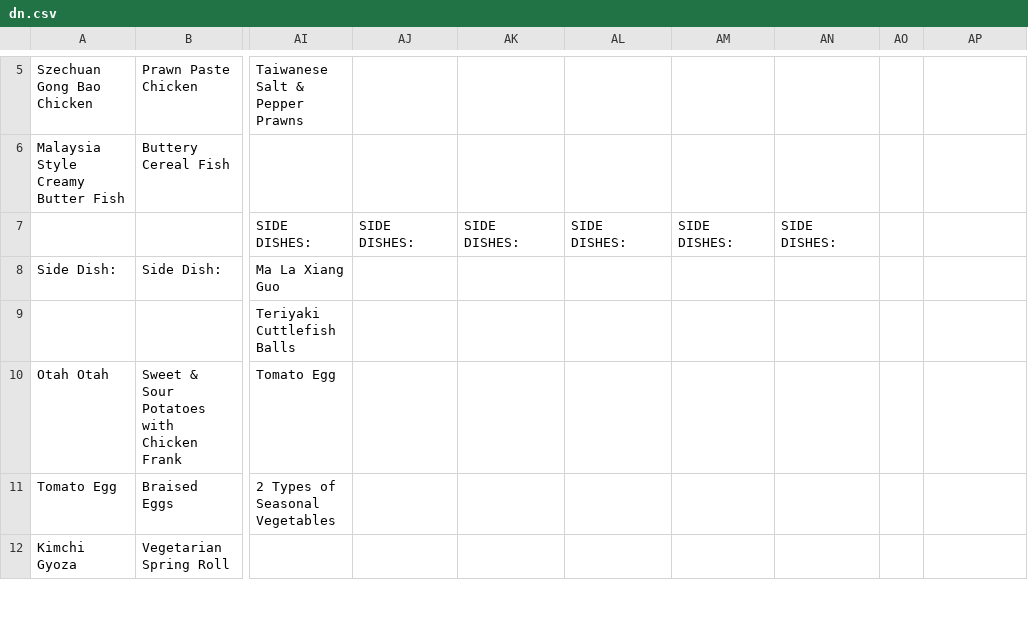
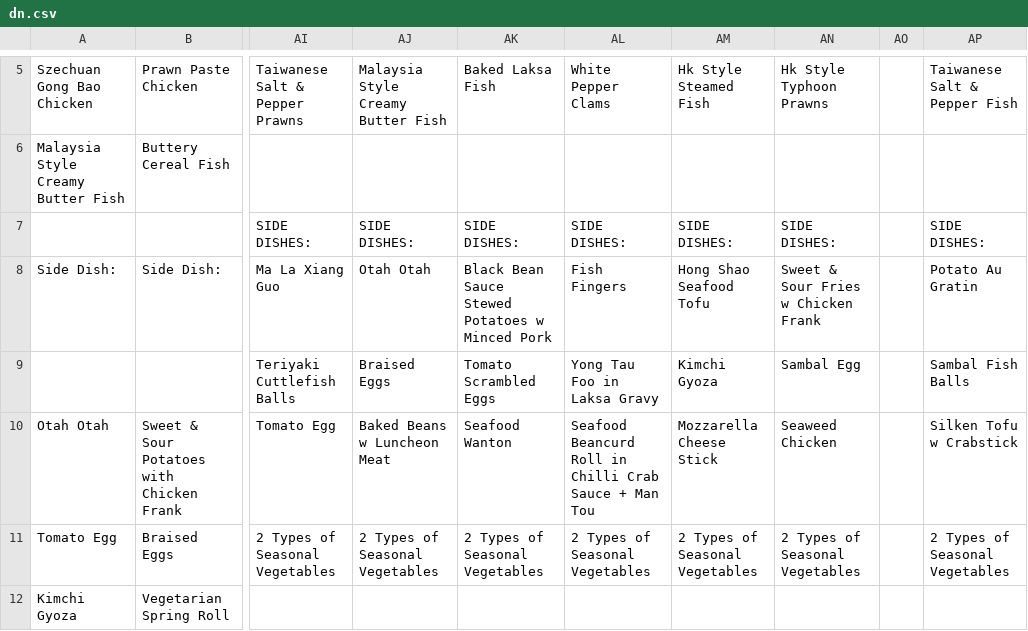
Before and after one commit to isbobby/eusofftelebot, a CSV file: src/dn.csv, drawn as a sheet; only a part is shown, gaps mark what is left out; the diff covers the shown part only; the diff names each change by its address in the sheet, - before the commit and + after, or states it on an @@ line.

```diff
--- a/src/dn.csv
+++ b/src/dn.csv
-AJ5: (empty)
+AJ5: Malaysia Style Creamy Butter Fish
-AK5: (empty)
+AK5: Baked Laksa Fish
-AL5: (empty)
+AL5: White Pepper Clams
-AM5: (empty)
+AM5: Hk Style Steamed Fish
-AN5: (empty)
+AN5: Hk Style Typhoon Prawns
-AP5: (empty)
+AP5: Taiwanese Salt & Pepper Fish
-AP7: (empty)
+AP7: SIDE DISHES:
-AJ8: (empty)
+AJ8: Otah Otah
-AK8: (empty)
+AK8: Black Bean Sauce Stewed Potatoes w Minced Pork
-AL8: (empty)
+AL8: Fish Fingers
-AM8: (empty)
+AM8: Hong Shao Seafood Tofu
-AN8: (empty)
+AN8: Sweet & Sour Fries w Chicken Frank
-AP8: (empty)
+AP8: Potato Au Gratin
-AJ9: (empty)
+AJ9: Braised Eggs
-AK9: (empty)
+AK9: Tomato Scrambled Eggs
-AL9: (empty)
+AL9: Yong Tau Foo in Laksa Gravy
-AM9: (empty)
+AM9: Kimchi Gyoza
-AN9: (empty)
+AN9: Sambal Egg
-AP9: (empty)
+AP9: Sambal Fish Balls
-AJ10: (empty)
+AJ10: Baked Beans w Luncheon Meat
-AK10: (empty)
+AK10: Seafood Wanton
-AL10: (empty)
+AL10: Seafood Beancurd Roll in Chilli Crab Sauce + Man Tou
-AM10: (empty)
+AM10: Mozzarella Cheese Stick
-AN10: (empty)
+AN10: Seaweed Chicken
-AP10: (empty)
+AP10: Silken Tofu w Crabstick
-AJ11: (empty)
+AJ11: 2 Types of Seasonal Vegetables
-AK11: (empty)
+AK11: 2 Types of Seasonal Vegetables
-AL11: (empty)
+AL11: 2 Types of Seasonal Vegetables
-AM11: (empty)
+AM11: 2 Types of Seasonal Vegetables
-AN11: (empty)
+AN11: 2 Types of Seasonal Vegetables
-AP11: (empty)
+AP11: 2 Types of Seasonal Vegetables
```
Also changed, not shown: 85 edited cells elsewhere in this file, src/bf.csv, 1 other file.
